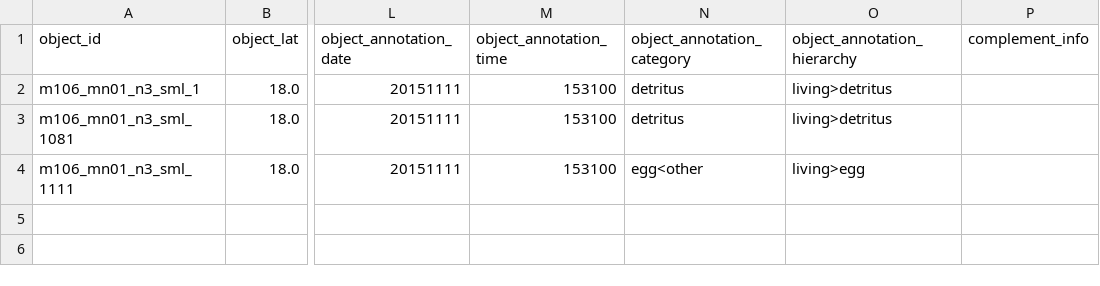
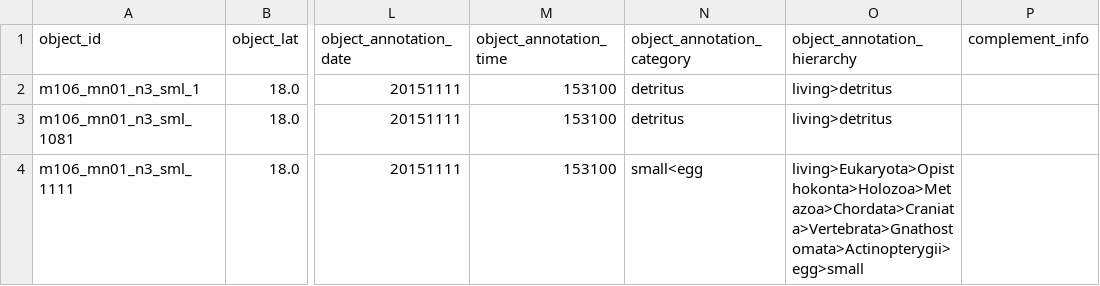
Before and after one commit to ecotaxa/ecotaxa_back, a TSV file: QA/py/data/ref_exports/tsv_all_entities_no_img_no_ids/ecotaxa_m106_mn01_n3_sml.tsv, drawn as a sheet; only a part is shown, gaps mark what is left out; the diff names each change by its address in the sheet, - before the commit and + after, or states it on an @@ line.

```diff
--- a/QA/py/data/ref_exports/tsv_all_entities_no_img_no_ids/ecotaxa_m106_mn01_n3_sml.tsv
+++ b/QA/py/data/ref_exports/tsv_all_entities_no_img_no_ids/ecotaxa_m106_mn01_n3_sml.tsv
-N4 (object_annotation_category): egg<other
+N4 (object_annotation_category): small<egg
-O4 (object_annotation_hierarchy): living>egg
+O4 (object_annotation_hierarchy): living>Eukaryota>Opisthokonta>Holozoa>Metazoa>Chordata>Craniata>Vertebrata>Gnathostomata>Actinopterygii>egg>small
```
Also changed, not shown: QA/py/data/import_test_plus/m106_mn01_n3_sml/ecotaxa_m106_mn01_n3_sml.tsv, QA/py/data/ref_exports/abundances_by_subsample/ref.tsv, 18 other files.
